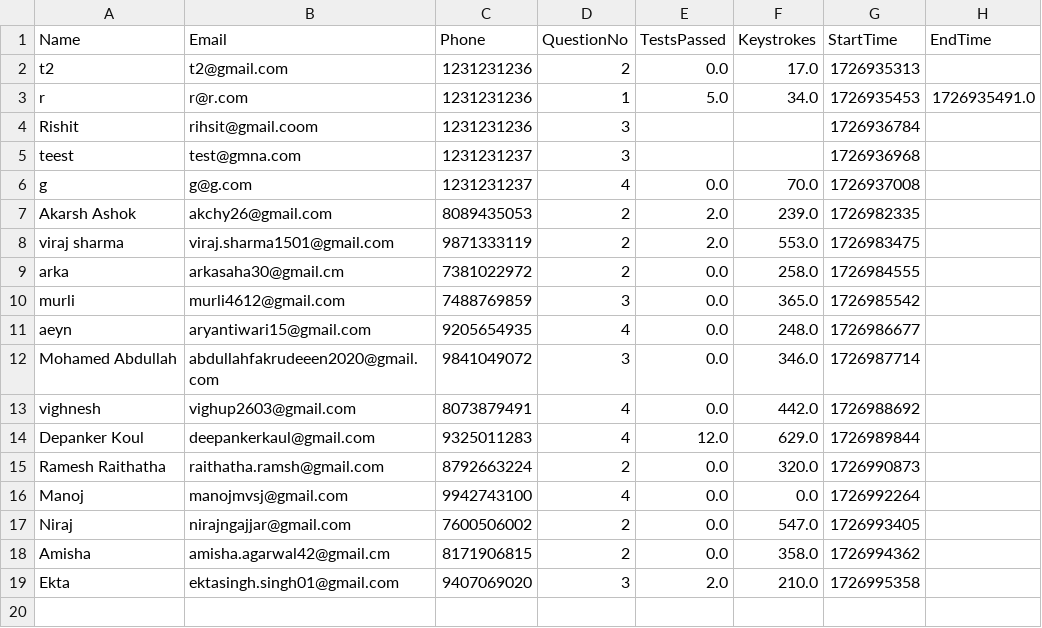
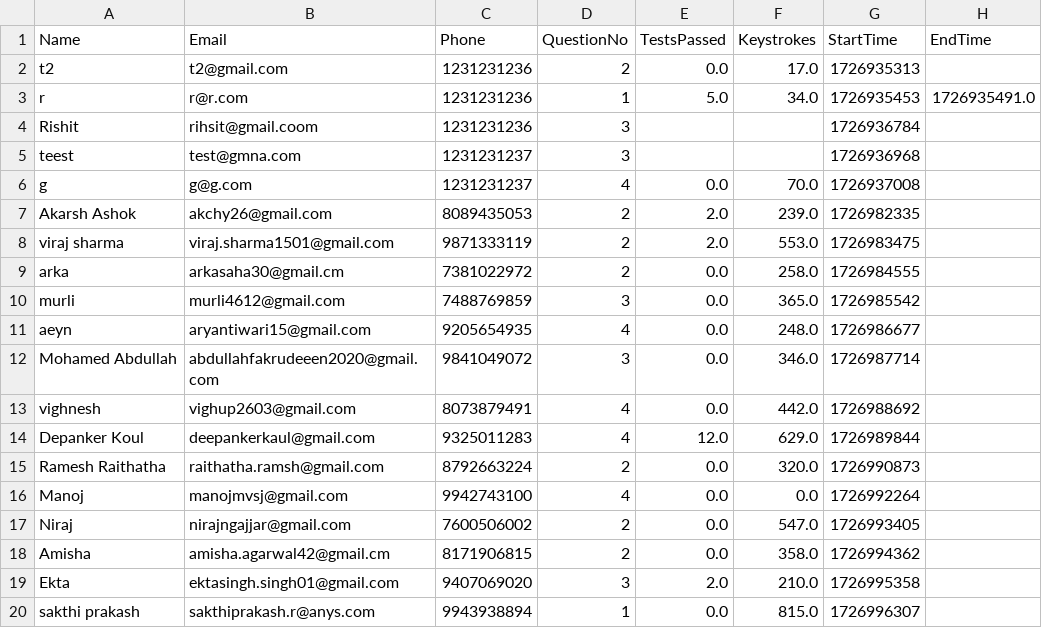
Before and after one commit to abnormalGptPycon/pycon-repo-66, a CSV file: pycon/participants.csv, drawn as a sheet; the diff names each change by its address in the sheet, - before the commit and + after, or states it on an @@ line.

Commit message:
1726997006

```diff
--- a/pycon/participants.csv
+++ b/pycon/participants.csv
+row 20: sakthi prakash | sakthiprakash.r@anys.com | 9943938894 | 1 | 0.0 | 815.0 | 1726996307
```
